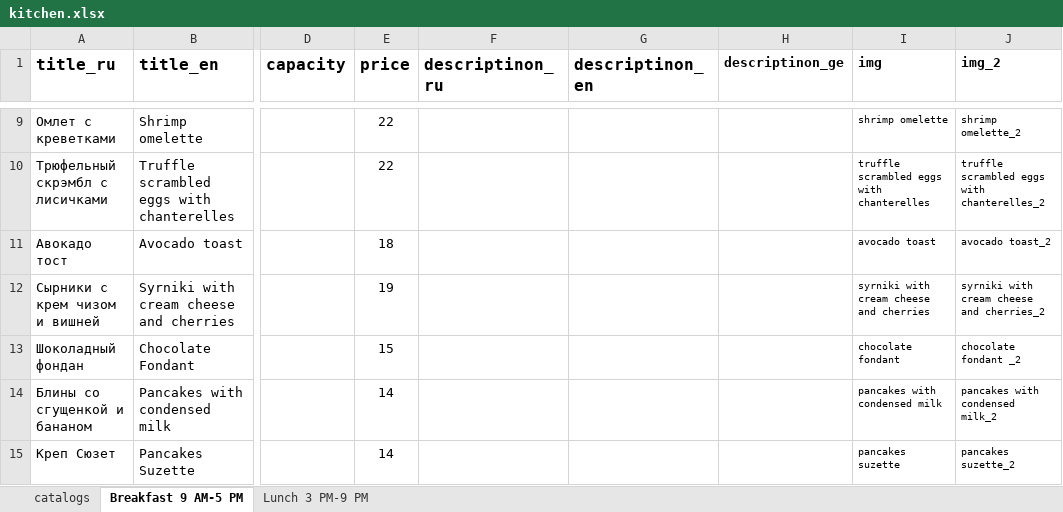
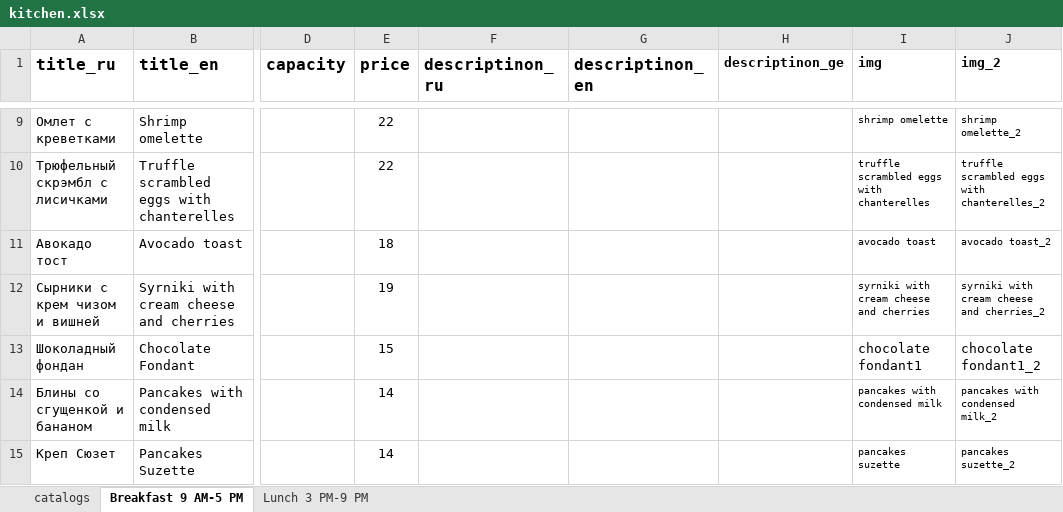
Before and after one commit to GkirillS/GkirillS.github.io, an Excel workbook: public/magnolia/kitchen.xlsx, sheet Breakfast 9 AM-5 PM, drawn as a sheet; only a part is shown, gaps mark what is left out; values as stored, in another font and other column widths than the file's, no borders; the diff names each change by its address in the sheet, - before the commit and + after, or states it on an @@ line.

```diff
--- a/public/magnolia/kitchen.xlsx (sheet Breakfast 9 AM-5 PM)
+++ b/public/magnolia/kitchen.xlsx (sheet Breakfast 9 AM-5 PM)
-I13 (img): chocolate fondant
+I13 (img): chocolate fondant1
@@ I13:J13 text size: larger @@
-J13 (img_2): chocolate fondant _2
+J13 (img_2): chocolate fondant1_2
```
Also changed, not shown: 1 other file.
